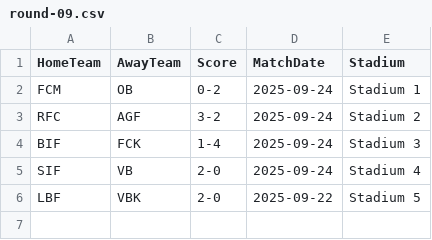
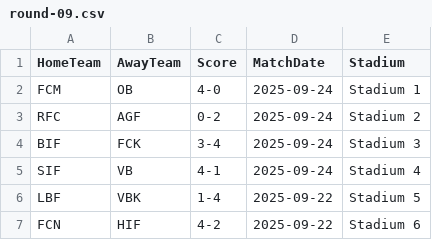
Before and after one commit to MalikKtK/Football-standings, a CSV file: FootballStandings/Data/round-09.csv, drawn as a sheet.

Commit message:
All teams are now fixed aswell as the matches

```diff
--- a/FootballStandings/Data/round-09.csv
+++ b/FootballStandings/Data/round-09.csv
@@ -1,6 +1,7 @@
 HomeTeam,AwayTeam,Score,MatchDate,Stadium
-FCM,OB,0-2,2025-09-24,Stadium 1
-RFC,AGF,3-2,2025-09-24,Stadium 2
-BIF,FCK,1-4,2025-09-24,Stadium 3
-SIF,VB,2-0,2025-09-24,Stadium 4
-LBF,VBK,2-0,2025-09-22,Stadium 5
+FCM,OB,4-0,2025-09-24,Stadium 1
+RFC,AGF,0-2,2025-09-24,Stadium 2
+BIF,FCK,3-4,2025-09-24,Stadium 3
+SIF,VB,4-1,2025-09-24,Stadium 4
+LBF,VBK,1-4,2025-09-22,Stadium 5
+FCN,HIF,4-2,2025-09-22,Stadium 6
```
Also changed, not shown: FootballStandings/Data/round-11.csv, FootballStandings/Data/round-14.csv, 30 other files.
